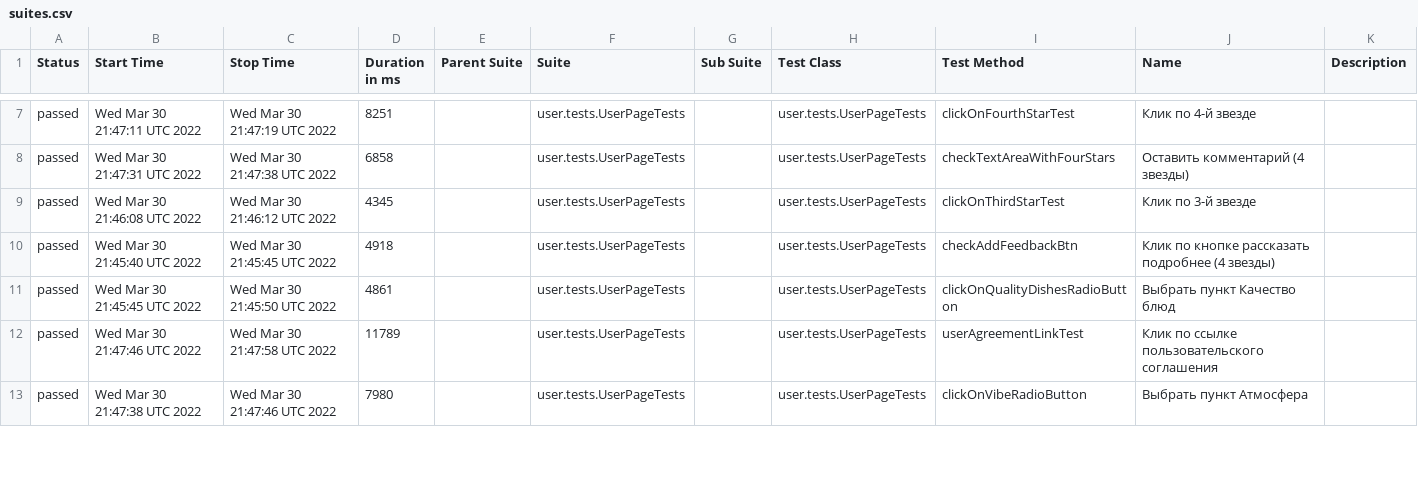
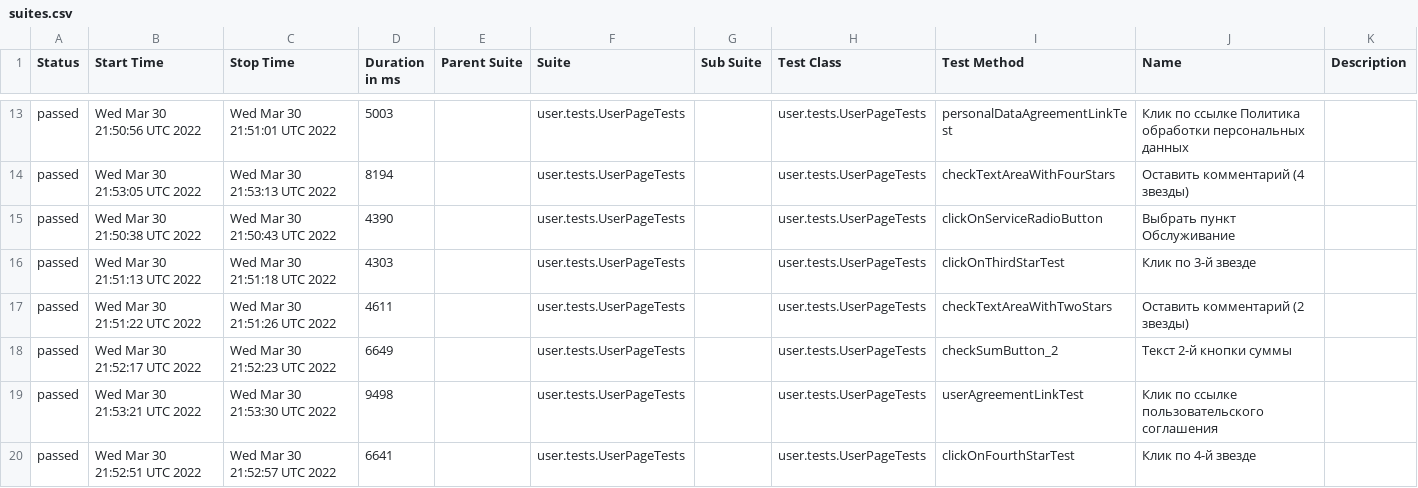
Before and after one commit to AntonovArtur/Web-UI, a CSV file: docs/allure-maven-plugin/data/suites.csv, drawn as a sheet; only a part is shown, gaps mark what is left out; the diff covers the shown part only.

Commit message:
Deploying to test from master 7e874f41c393363c22c1abdb5d81f97f17099f1c

```diff
--- a/docs/allure-maven-plugin/data/suites.csv
+++ b/docs/allure-maven-plugin/data/suites.csv
@@ -7,7 +13,8 @@
-"passed","Wed Mar 30 21:47:11 UTC 2022","Wed Mar 30 21:47:19 UTC 2022","8251","","user.tests.UserPageTests","","user.tests.UserPageTests","clickOnFourthStarTest","Клик по 4-й звезде",""
-"passed","Wed Mar 30 21:47:31 UTC 2022","Wed Mar 30 21:47:38 UTC 2022","6858","","user.tests.UserPageTests","","user.tests.UserPageTests","checkTextAreaWithFourStars","Оставить комментарий (4 звезды)",""
-"passed","Wed Mar 30 21:46:08 UTC 2022","Wed Mar 30 21:46:12 UTC 2022","4345","","user.tests.UserPageTests","","user.tests.UserPageTests","clickOnThirdStarTest","Клик по 3-й звезде",""
-"passed","Wed Mar 30 21:45:40 UTC 2022","Wed Mar 30 21:45:45 UTC 2022","4918","","user.tests.UserPageTests","","user.tests.UserPageTests","checkAddFeedbackBtn","Клик по кнопке рассказать подробнее (4 звезды)",""
-"passed","Wed Mar 30 21:45:45 UTC 2022","Wed Mar 30 21:45:50 UTC 2022","4861","","user.tests.UserPageTests","","user.tests.UserPageTests","clickOnQualityDishesRadioButton","Выбрать пункт Качество блюд",""
-"passed","Wed Mar 30 21:47:46 UTC 2022","Wed Mar 30 21:47:58 UTC 2022","11789","","user.tests.UserPageTests","","user.tests.UserPageTests","userAgreementLinkTest","Клик по ссылке пользовательского соглашения",""
-"passed","Wed Mar 30 21:47:38 UTC 2022","Wed Mar 30 21:47:46 UTC 2022","7980","","user.tests.UserPageTests","","user.tests.UserPageTests","clickOnVibeRadioButton","Выбрать пункт Атмосфера",""
+"passed","Wed Mar 30 21:50:56 UTC 2022","Wed Mar 30 21:51:01 UTC 2022","5003","","user.tests.UserPageTests","","user.tests.UserPageTests","personalDataAgreementLinkTest","Клик по ссылке Политика обработки персональных данных",""
+"passed","Wed Mar 30 21:53:05 UTC 2022","Wed Mar 30 21:53:13 UTC 2022","8194","","user.tests.UserPageTests","","user.tests.UserPageTests","checkTextAreaWithFourStars","Оставить комментарий (4 звезды)",""
+"passed","Wed Mar 30 21:50:38 UTC 2022","Wed Mar 30 21:50:43 UTC 2022","4390","","user.tests.UserPageTests","","user.tests.UserPageTests","clickOnServiceRadioButton","Выбрать пункт Обслуживание",""
+"passed","Wed Mar 30 21:51:13 UTC 2022","Wed Mar 30 21:51:18 UTC 2022","4303","","user.tests.UserPageTests","","user.tests.UserPageTests","clickOnThirdStarTest","Клик по 3-й звезде",""
+"passed","Wed Mar 30 21:51:22 UTC 2022","Wed Mar 30 21:51:26 UTC 2022","4611","","user.tests.UserPageTests","","user.tests.UserPageTests","checkTextAreaWithTwoStars","Оставить комментарий (2 звезды)",""
+"passed","Wed Mar 30 21:52:17 UTC 2022","Wed Mar 30 21:52:23 UTC 2022","6649","","user.tests.UserPageTests","","user.tests.UserPageTests","checkSumButton_2","Текст 2-й кнопки суммы",""
+"passed","Wed Mar 30 21:53:21 UTC 2022","Wed Mar 30 21:53:30 UTC 2022","9498","","user.tests.UserPageTests","","user.tests.UserPageTests","userAgreementLinkTest","Клик по ссылке пользовательского соглашения",""
+"passed","Wed Mar 30 21:52:51 UTC 2022","Wed Mar 30 21:52:57 UTC 2022","6641","","user.tests.UserPageTests","","user.tests.UserPageTests","clickOnFourthStarTest","Клик по 4-й звезде",""
```
Also changed, not shown: 6 added rows, 7 removed rows and 59 edited cells elsewhere in this file, 53 other files.
